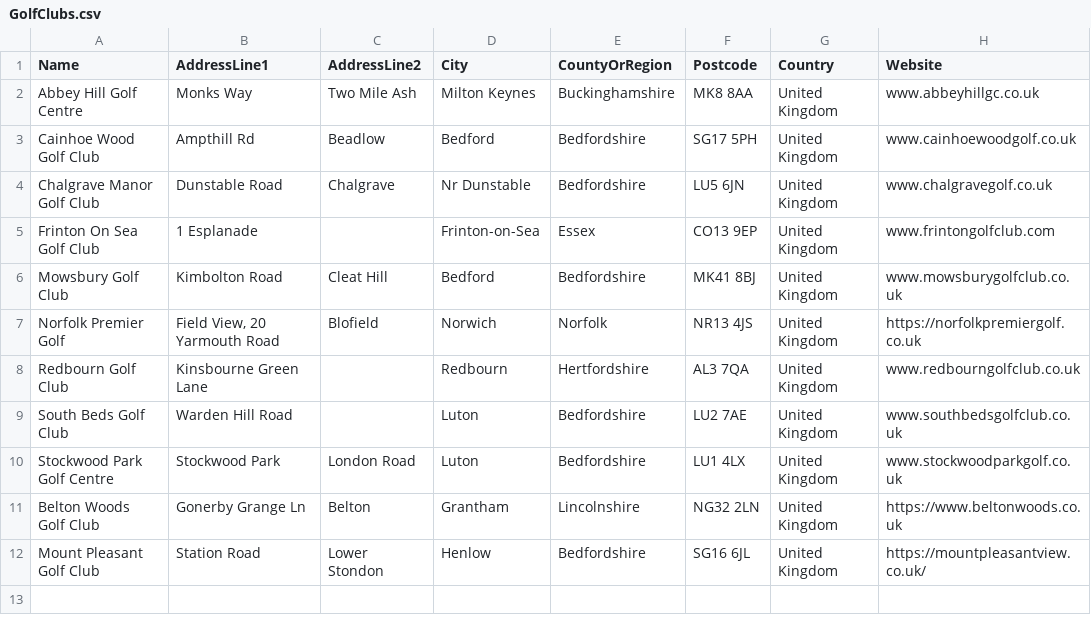
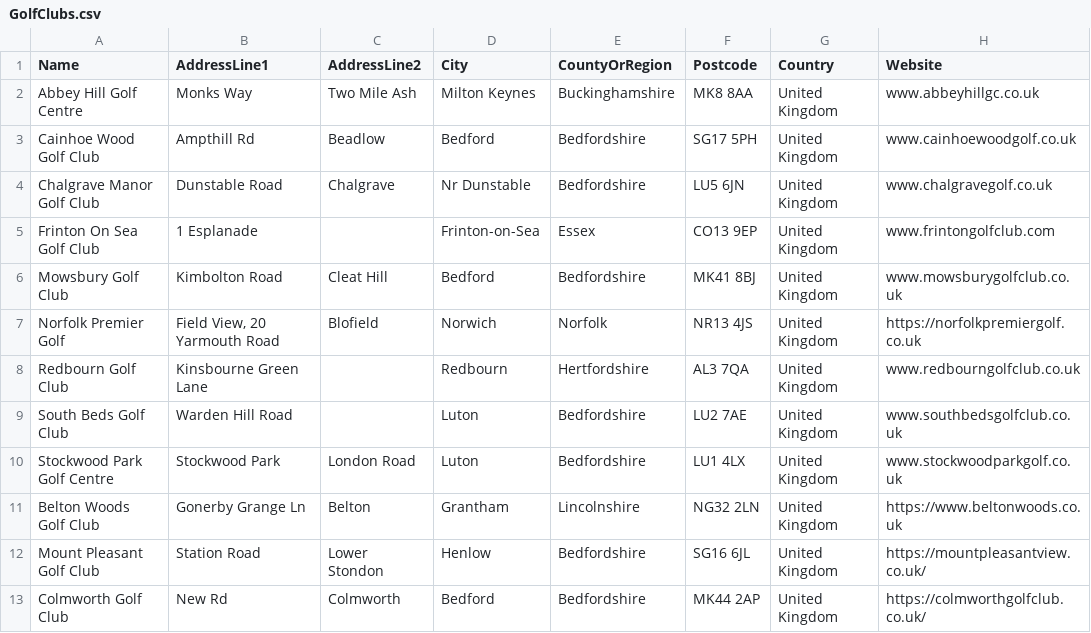
Before and after one commit to blumunki/GolfTrackerApp, a CSV file: GolfTrackerApp.Web/Data/GolfClubs.csv, drawn as a sheet; the diff names each change by its address in the sheet, - before the commit and + after, or states it on an @@ line.

```diff
--- a/GolfTrackerApp.Web/Data/GolfClubs.csv
+++ b/GolfTrackerApp.Web/Data/GolfClubs.csv
+row 13: Colmworth Golf Club | New Rd | Colmworth | Bedford | Bedfordshire | MK44 2AP | United Kingdom | https://colmworthgolfclub.co.uk/
```
Also changed, not shown: GolfTrackerApp.Web/Data/GolfCourses.csv, GolfTrackerApp.Web/Data/Holes.csv.
